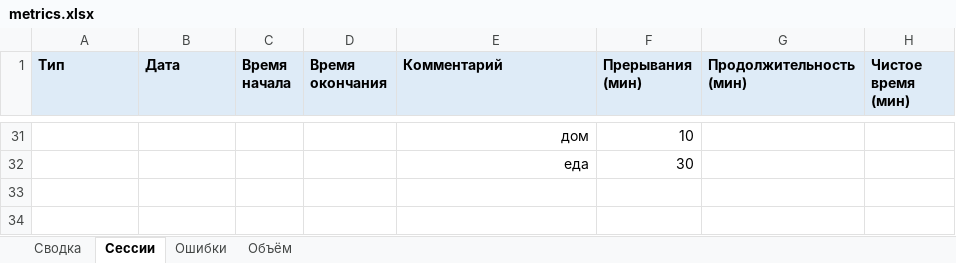
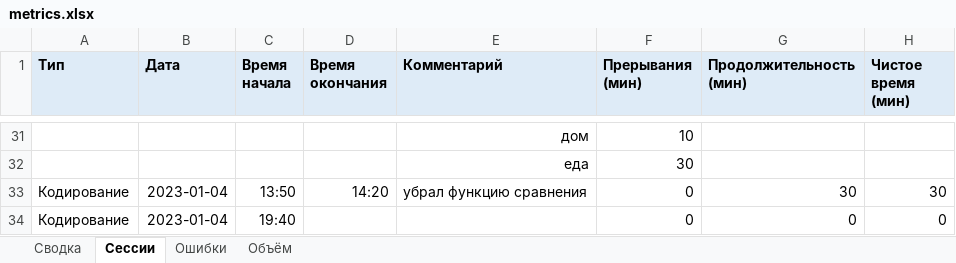
Before and after one commit to MaksimZh/ooap1, an Excel workbook: 08_assoc_array/metrics.xlsx, sheet Сессии, drawn as a sheet; only a part is shown, gaps mark what is left out; values as stored, in another font and other column widths than the file's, no borders; the diff names each change by its address in the sheet, - before the commit and + after, or states it on an @@ line.

```diff
--- a/08_assoc_array/metrics.xlsx (sheet Сессии)
+++ b/08_assoc_array/metrics.xlsx (sheet Сессии)
+row 33: Кодирование | 2023-01-04 | 13:50 | 14:20 | убрал функцию сравнения | 0 | 30 | 30
+row 34: Кодирование | 2023-01-04 | 19:40 |  |  | 0 | 0 | 0
```
Also changed, not shown: sheet Сводка, sheet Ошибки, 2 other files.
